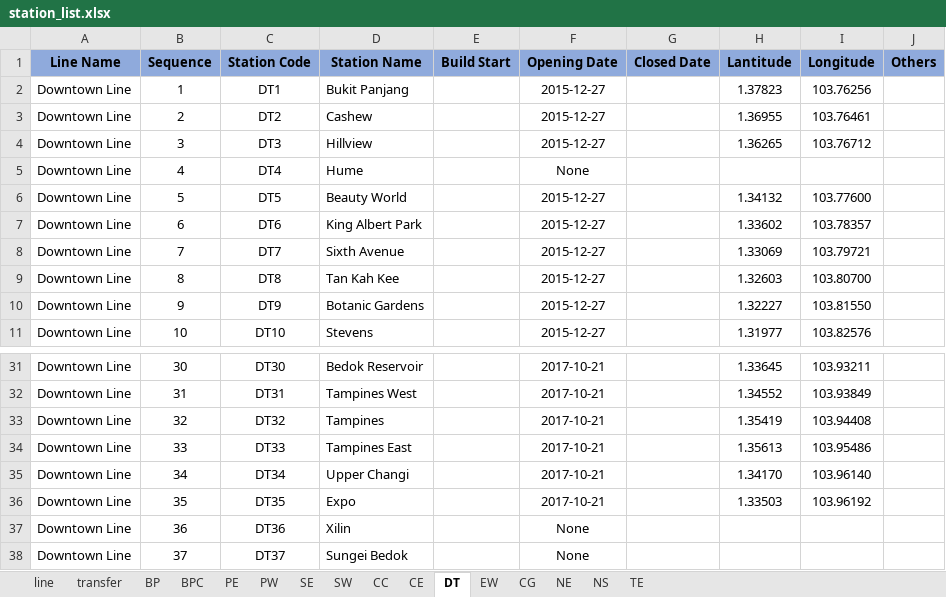
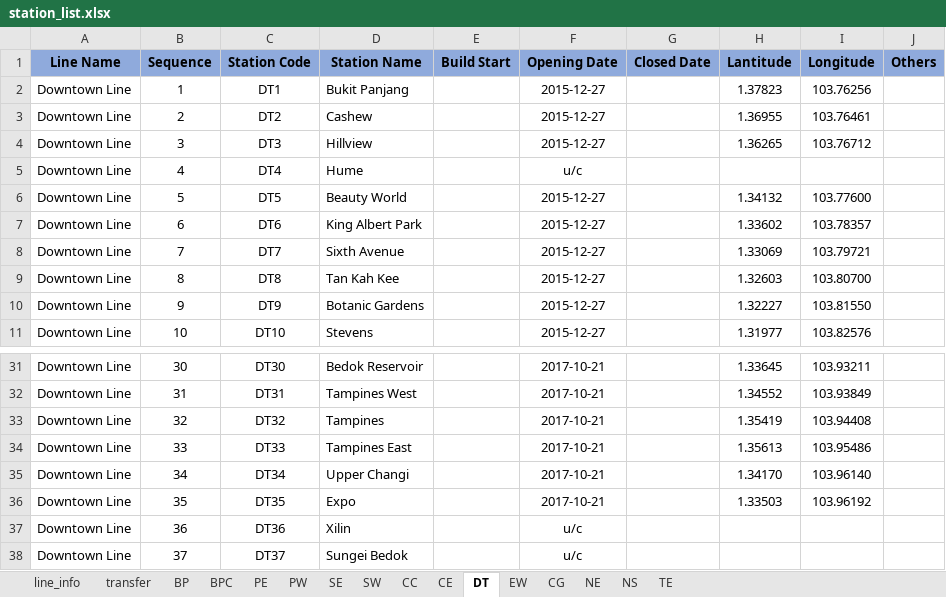
Before and after one commit to veager/VeDa-Public-Transit-Network, an Excel workbook: Singapore/metro/station_line_list/station_list.xlsx, sheet DT, drawn as a sheet; only a part is shown, gaps mark what is left out; values as stored, in another font and other column widths than the file's, no borders; the diff names each change by its address in the sheet, - before the commit and + after, or states it on an @@ line.

```diff
--- a/Singapore/metro/station_line_list/station_list.xlsx (sheet DT)
+++ b/Singapore/metro/station_line_list/station_list.xlsx (sheet DT)
-sheet tab: line
+sheet tab: line_info
-F5 (Opening Date): None
+F5 (Opening Date): u/c
-F37:F38 (Opening Date): None
+F37:F38 (Opening Date): u/c
```
Also changed, not shown: sheet PW, sheet PE, sheet TE, sheet CC, sheet NE, sheet NS, 1 more sheet, 1 other file.
